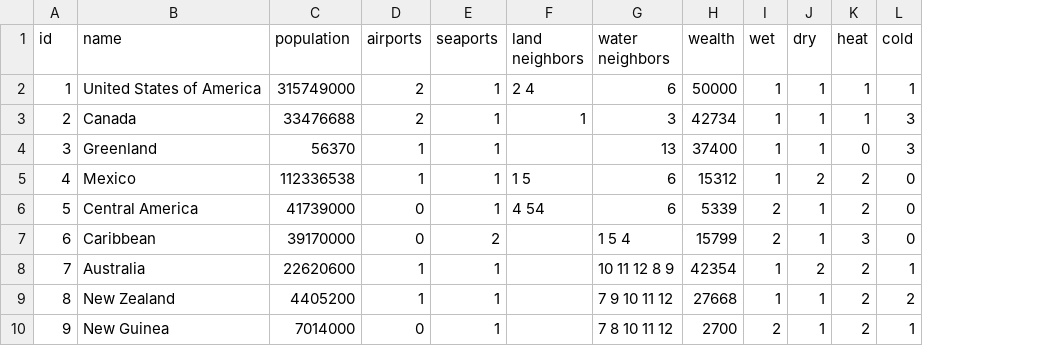
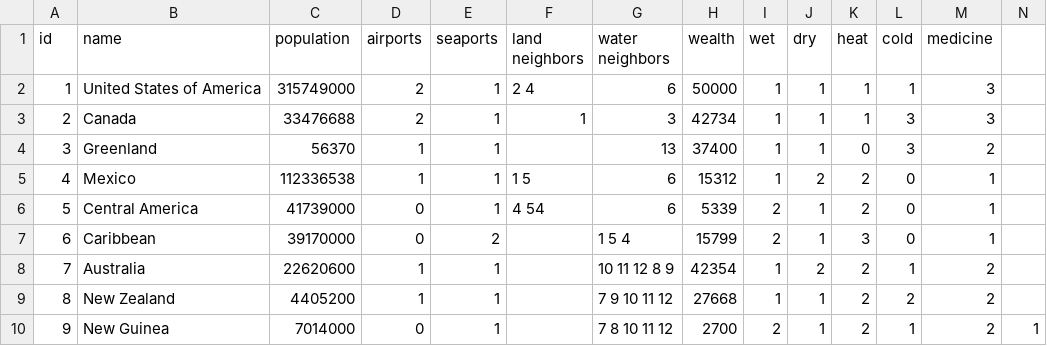
Before and after one commit to gbc1230/browndemic, a CSV file: EarthRegions.csv, drawn as a sheet; only a part is shown; the diff names each change by its address in the sheet, - before the commit and + after, or states it on an @@ line.

```diff
--- a/EarthRegions.csv
+++ b/EarthRegions.csv
+column M (medicine), rows 2-10: 3 | 3 | 2 | 1 | 1 | 1 | 2 | 2 | 2
+column N, row 10: 1
```
Also changed, not shown: 9 other files.
